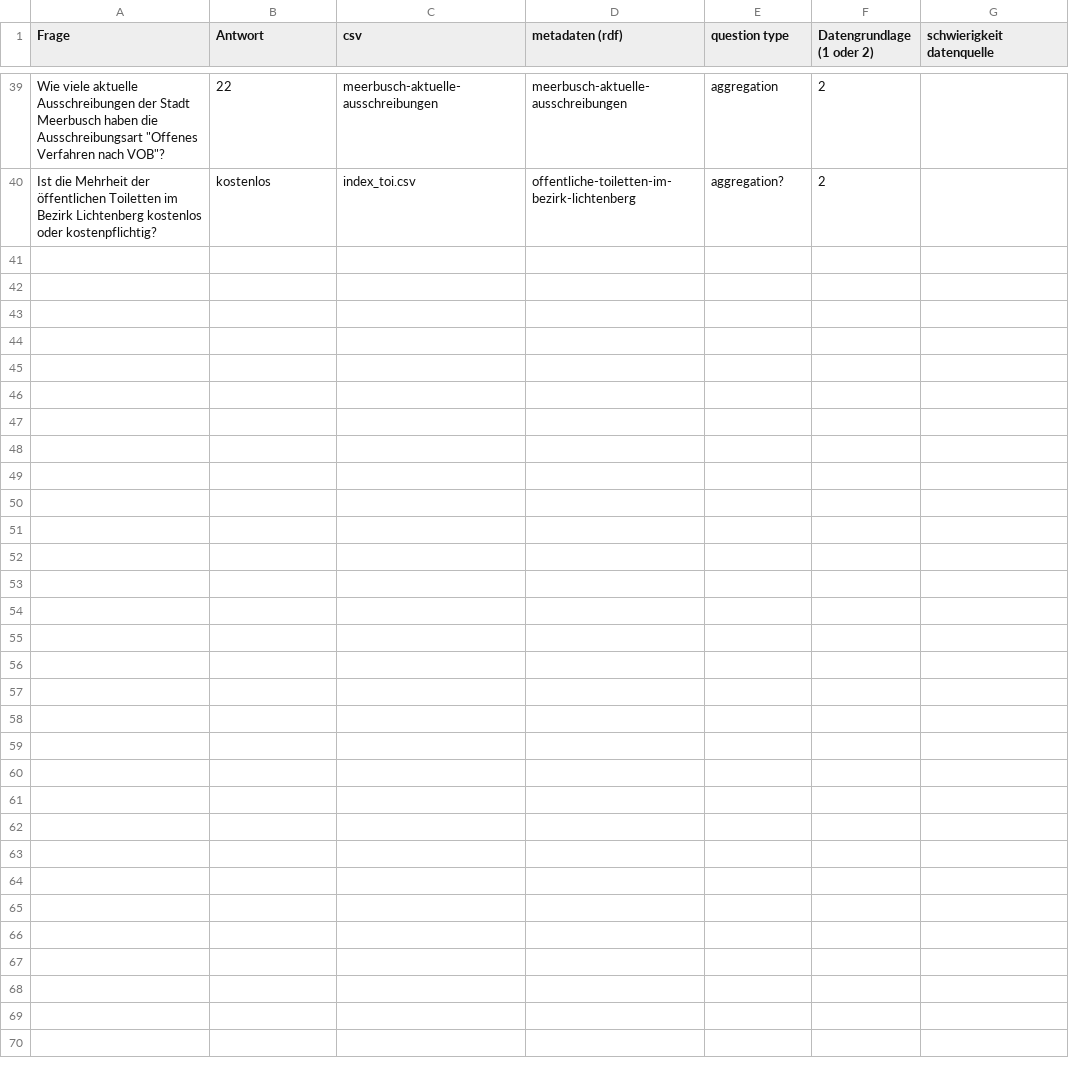
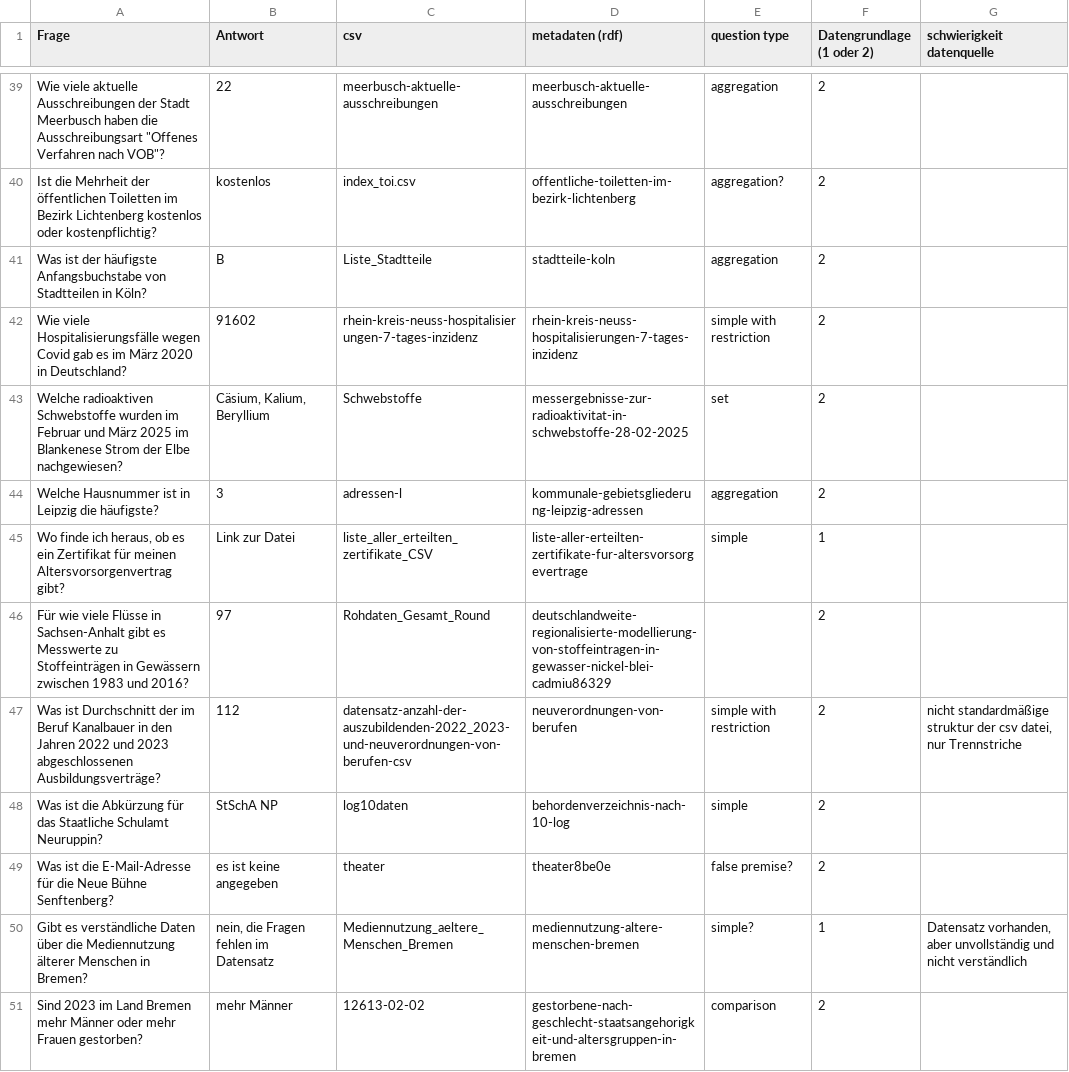
Before and after one commit to OpenData-IQ/open-data-benchmark, a CSV file: benchmarks.csv, drawn as a sheet; only a part is shown, gaps mark what is left out; the diff covers the shown part only; the diff names each change by its address in the sheet, - before the commit and + after, or states it on an @@ line.

Commit message:
Add files via upload

```diff
--- a/benchmarks.csv
+++ b/benchmarks.csv
+row 41: Was ist der häufigste Anfangsbuchstabe von Stadtteilen in Köln? | B | Liste_Stadtteile | stadtteile-koln | aggregation | 2
+row 42: Wie viele Hospitalisierungsfälle wegen Covid gab es im März 2020 in Deutschland? | 91602 | rhein-kreis-neuss-hospitalisierungen-7-tages-inzidenz | rhein-kreis-neuss-hospitalisierungen-7-tages-inzidenz | simple with restriction | 2
+row 43: Welche radioaktiven Schwebstoffe wurden im Februar und März 2025 im Blankenese Strom der Elbe nachgewiesen? | Cäsium, Kalium, Beryllium | Schwebstoffe | messergebnisse-zur-radioaktivitat-in-schwebstoffe-28-02-2025 | set | 2
+row 44: Welche Hausnummer ist in Leipzig die häufigste? | 3 | adressen-l | kommunale-gebietsgliederung-leipzig-adressen | aggregation | 2
+row 45: Wo finde ich heraus, ob es ein Zertifikat für meinen Altersvorsorgenvertrag gibt? | Link zur Datei | liste_aller_erteilten_zertifikate_CSV | liste-aller-erteilten-zertifikate-fur-altersvorsorgevertrage | simple | 1
+row 46: Für wie viele Flüsse in Sachsen-Anhalt gibt es Messwerte zu Stoffeinträgen in Gewässern zwischen 1983 und 2016? | 97 | Rohdaten_Gesamt_Round | deutschlandweite-regionalisierte-modellierung-von-stoffeintragen-in-gewasser-nickel-blei-cadmiu86329 |  | 2
+row 47: Was ist Durchschnitt der im Beruf Kanalbauer in den Jahren 2022 und 2023 abgeschlossenen Ausbildungsverträge? | 112 | datensatz-anzahl-der-auszubildenden-2022_2023-und-neuverordnungen-von-berufen-csv | neuverordnungen-von-berufen | simple with restriction | 2 | nicht standardmäßige struktur der csv datei, nur Trennstriche
+row 48: Was ist die Abkürzung für das Staatliche Schulamt Neuruppin? | StSchA NP | log10daten | behordenverzeichnis-nach-10-log | simple | 2
+row 49: Was ist die E-Mail-Adresse für die Neue Bühne Senftenberg? | es ist keine angegeben | theater | theater8be0e | false premise? | 2
+row 50: Gibt es verständliche Daten über die Mediennutzung älterer Menschen in Bremen? | nein, die Fragen fehlen im Datensatz | Mediennutzung_aeltere_Menschen_Bremen | mediennutzung-altere-menschen-bremen | simple? | 1 | Datensatz vorhanden, aber unvollständig und nicht verständlich
+row 51: Sind 2023 im Land Bremen mehr Männer oder mehr Frauen gestorben? | mehr Männer | 12613-02-02 | gestorbene-nach-geschlecht-staatsangehorigkeit-und-altersgruppen-in-bremen | comparison | 2
```
Also changed, not shown: 10 added rows elsewhere in this file.
